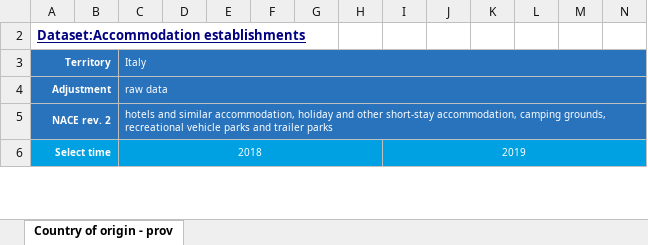
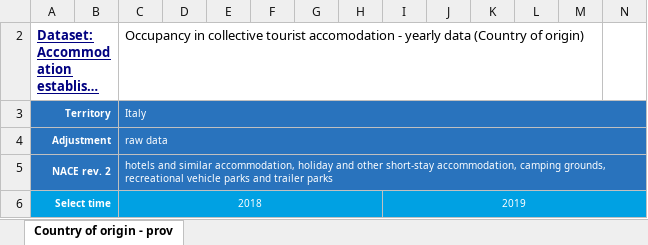
Before and after one commit to WellsRC/Quarantine-and-testing-to-ameliorate-transmission-due-to-travel-during-COVID-19-pandemic, an Excel workbook: Country_Data/Italy_Tourism.xlsx, sheet Country of origin - prov, drawn as a sheet; only a part is shown; long unchanged cells end in …; values as stored, in another font and other column widths than the file's, no borders; the diff names each change by its address in the sheet, - before the commit and + after, or states it on an @@ line.

Commit message:
update/check travel data

```diff
--- a/Country_Data/Italy_Tourism.xlsx (sheet Country of origin - prov)
+++ b/Country_Data/Italy_Tourism.xlsx (sheet Country of origin - prov)
-C2: (empty)
+C2: Occupancy in collective tourist accomodation - yearly data (Country of origin)
```
Also changed, not shown: Country_Data/Checklist.xlsx, Country_Data/Destination_France-2019.xlsx, 13 other files.
